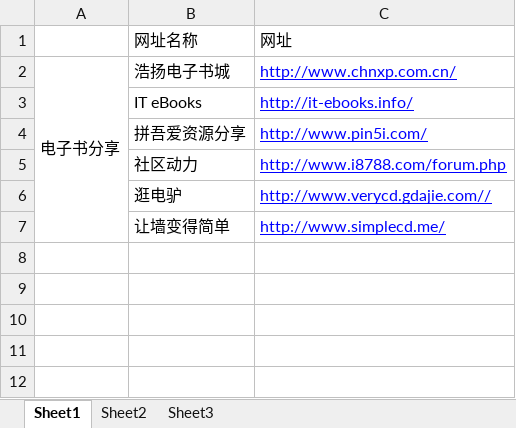
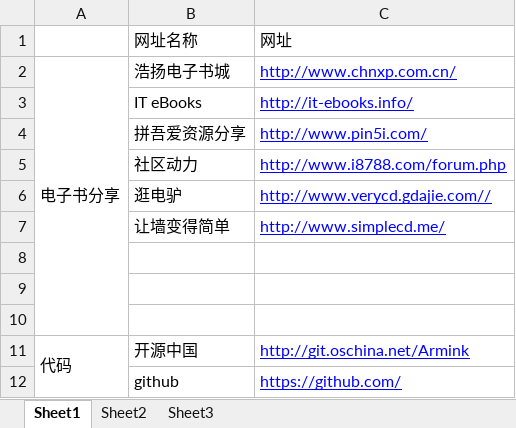
Before and after one commit to liuchaonuaa/mywebsite, an Excel workbook: myFavouriteWeb.xlsx, sheet Sheet1, drawn as a sheet; values as stored, in another font and other column widths than the file's, no borders; the diff names each change by its address in the sheet, - before the commit and + after, or states it on an @@ line.

```diff
--- a/myFavouriteWeb.xlsx (sheet Sheet1)
+++ b/myFavouriteWeb.xlsx (sheet Sheet1)
+row 8: (empty)
+row 9: (empty)
+row 10: (empty)
+row 11: 代码 | 开源中国 | http://git.oschina.net/Armink
+row 12:  | github | https://github.com/
```
